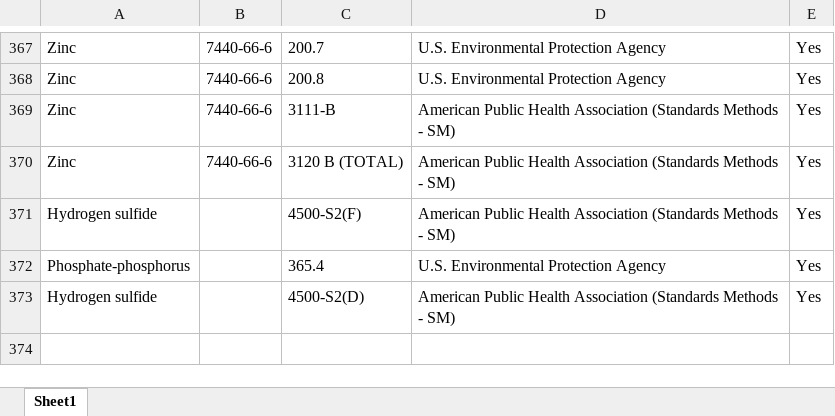
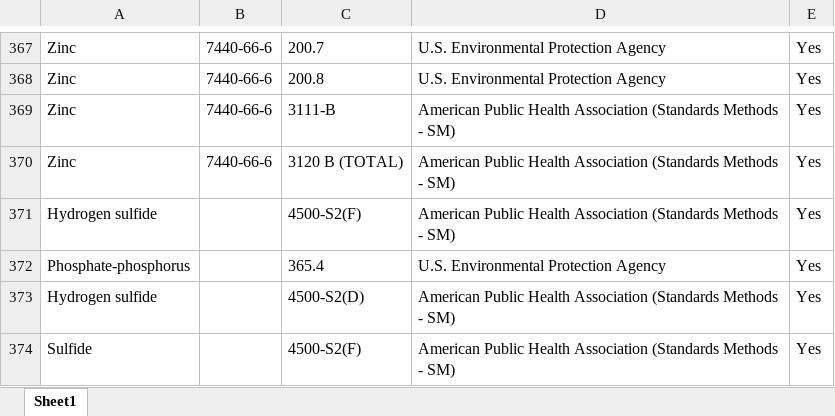
Before and after one commit to OR-Dept-Environmental-Quality/EDD_Data_QC, an Excel workbook: 3_13_2019_CFR_Methods.xlsx, sheet Sheet1, drawn as a sheet; only a part is shown, gaps mark what is left out; values as stored, in another font and other column widths than the file's, no borders; the diff names each change by its address in the sheet, - before the commit and + after, or states it on an @@ line.

Commit message:
new methods added

```diff
--- a/3_13_2019_CFR_Methods.xlsx (sheet Sheet1)
+++ b/3_13_2019_CFR_Methods.xlsx (sheet Sheet1)
+row 374: Sulfide |  | 4500-S2(F) | American Public Health Association (Standards Methods - SM) | Yes
```
